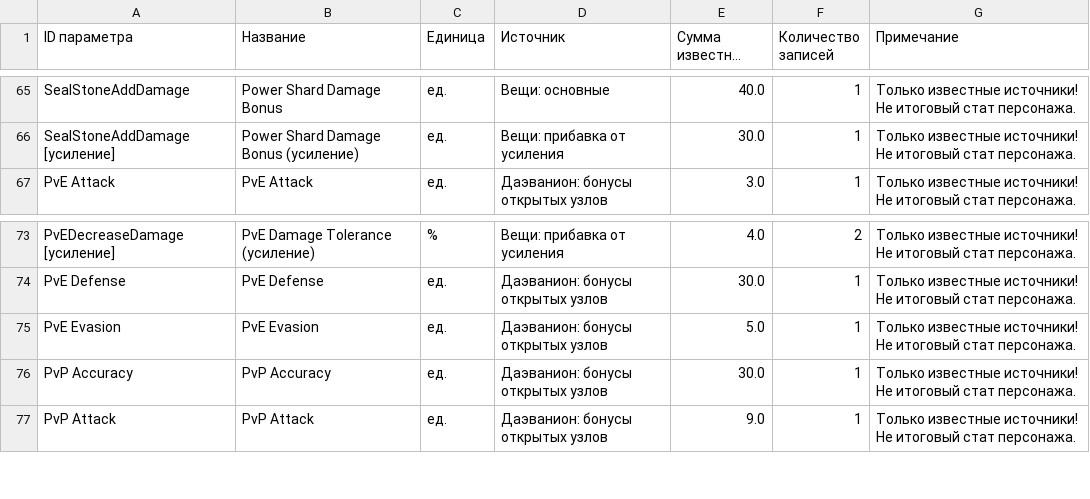
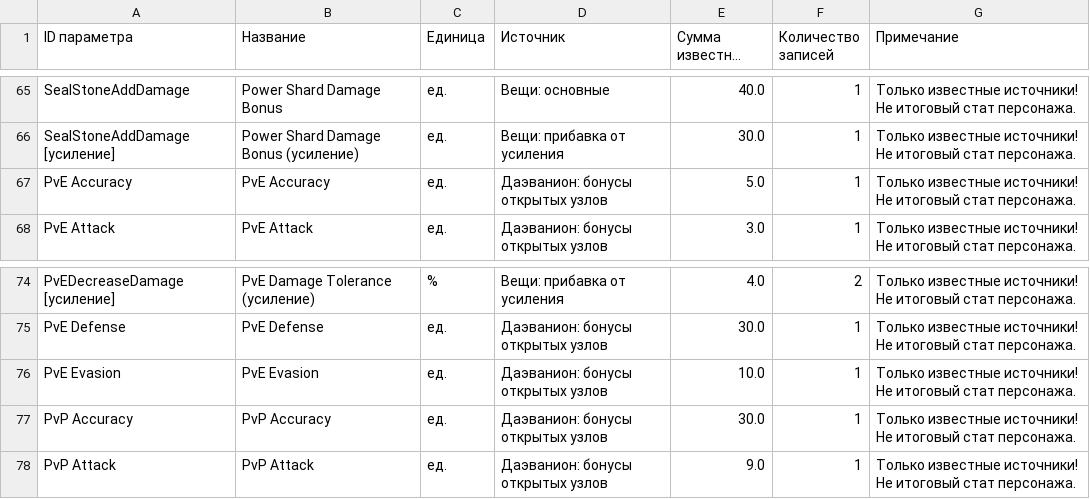
Before and after one commit to bdmwoosa777-coder/leamstat, a CSV file: data/leam_stats.csv, drawn as a sheet; only a part is shown, gaps mark what is left out; long unchanged cells end in ….

```diff
--- a/data/leam_stats.csv
+++ b/data/leam_stats.csv
@@ -66,2 +66,3 @@ SealStoneAddDamage;Power Shard Damage Bonus;ед.;Вещи: основные;40.
 SealStoneAddDamage [усиление];Power Shard Damage Bonus (усиление);ед.;Вещи: прибавка от усиления;30.0;1;Только известные источники! Не итоговый стат персонажа.
+PvE Accuracy;PvE Accuracy;ед.;Даэванион: бонусы открытых узлов;5.0;1;Только известные источники! Не итоговый стат персонажа.
 PvE Attack;PvE Attack;ед.;Даэванион: бонусы открытых узлов;3.0;1;Только известные источники! Не итоговый стат персонажа.
@@ -74,3 +75,3 @@ PvEDecreaseDamage [усиление];PvE Damage Tolerance (усиление);%;
 PvE Defense;PvE Defense;ед.;Даэванион: бонусы открытых узлов;30.0;1;Только известные источники! Не итоговый стат персонажа.
-PvE Evasion;PvE Evasion;ед.;Даэванион: бонусы открытых узлов;5.0;1;Только известные источники! Не итоговый стат персонажа.
+PvE Evasion;PvE Evasion;ед.;Даэванион: бонусы открытых узлов;10.0;1;Только известные источники! Не итоговый стат персонажа.
 PvP Accuracy;PvP Accuracy;ед.;Даэванион: бонусы открытых узлов;30.0;1;Только известные источники! Не итоговый стат персонажа.
```
Also changed, not shown: data/leam_stat_details.csv, 5 other files.
